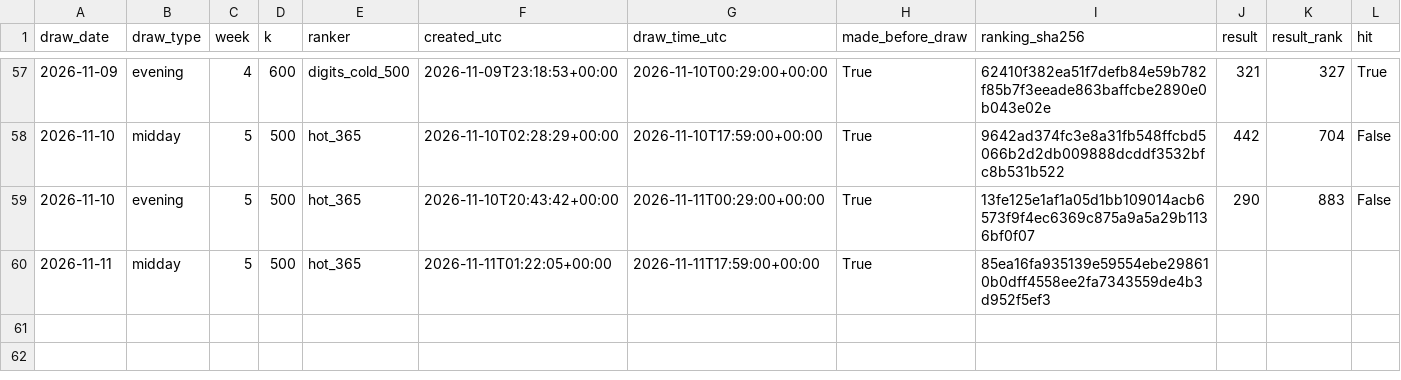
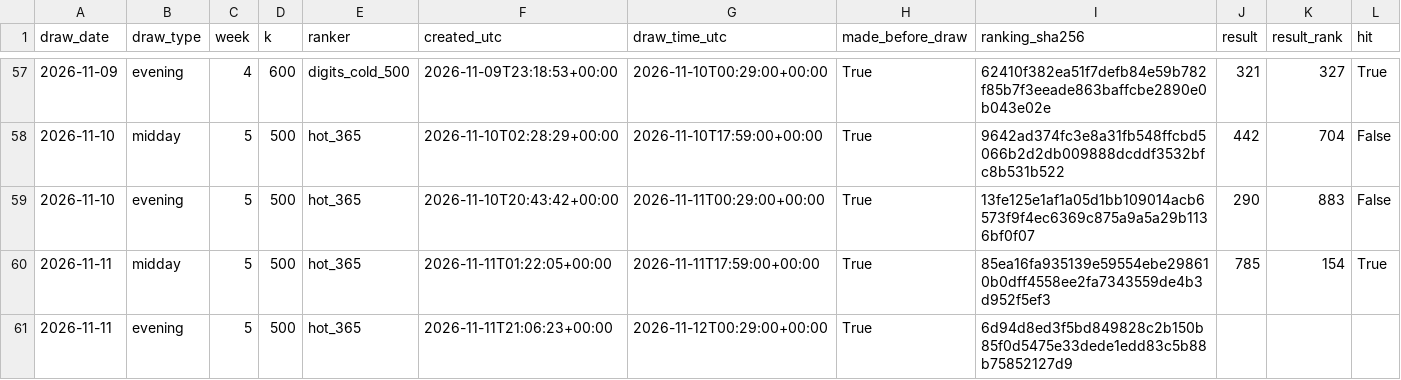
Before and after one commit to SRIIAKHILLESSH/streamlit_app, a CSV file: artifacts/automl3/live/predictions.csv, drawn as a sheet; only a part is shown, gaps mark what is left out; addresses are those after the commit; rows hold the shown columns only; the diff names each change by its address in the sheet, - before the commit and + after, or states it on an @@ line.

```diff
--- a/artifacts/automl3/live/predictions.csv
+++ b/artifacts/automl3/live/predictions.csv
+row 60: 2026-11-11 | midday | 5 | 500 | hot_365 | 2026-11-11T01:22:05+00:00 | 2026-11-11T17:59:00+00:00 | True | 85ea16fa935139e59554ebe298610b0dff4558ee2fa7343559de4b3d952f5ef3 | 785 | 154 | True
-B61 (draw_type): midday
+B61 (draw_type): evening
-F61 (created_utc): 2026-11-11T01:22:05+00:00
+F61 (created_utc): 2026-11-11T21:06:23+00:00
-G61 (draw_time_utc): 2026-11-11T17:59:00+00:00
+G61 (draw_time_utc): 2026-11-12T00:29:00+00:00
-I61 (ranking_sha256): 85ea16fa935139e59554ebe298610b0dff4558ee2fa7343559de4b3d952f5ef3
+I61 (ranking_sha256): 6d94d8ed3f5bd849828c2b150b85f0d5475e33dede1edd83c5b88b75852127d9
```
Also changed, not shown: artifacts/automl1/live/predictions.csv, artifacts/automl2/live/predictions.csv, 8 other files.
